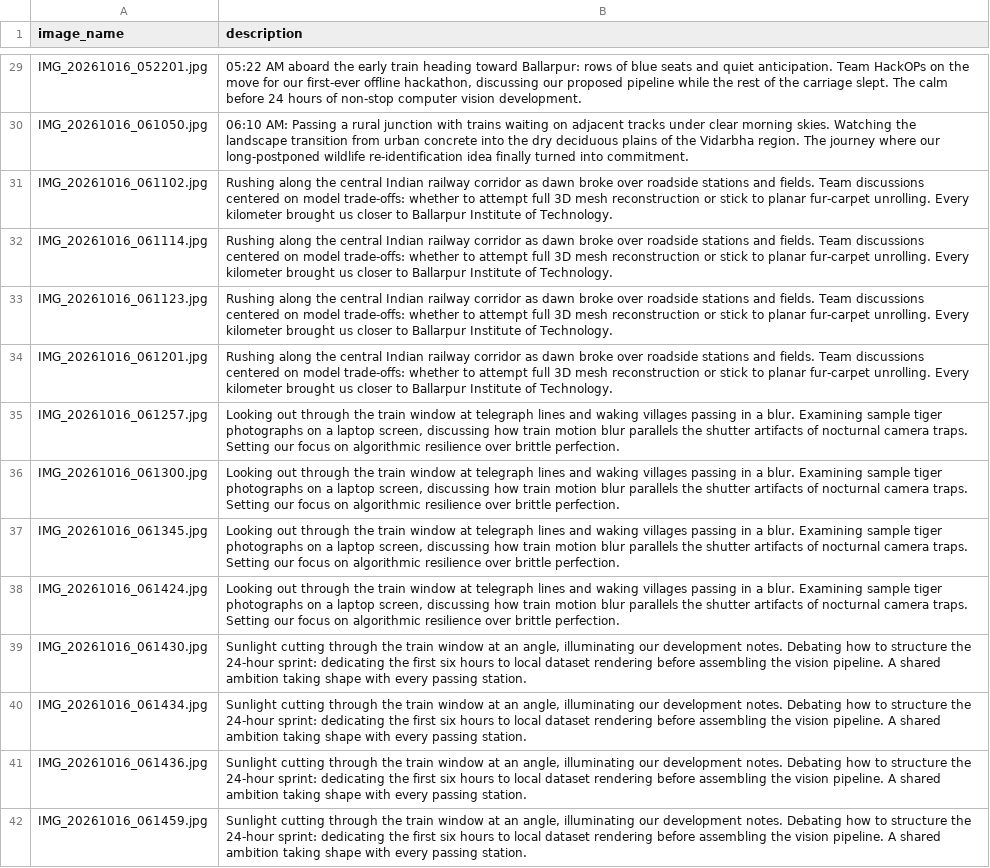
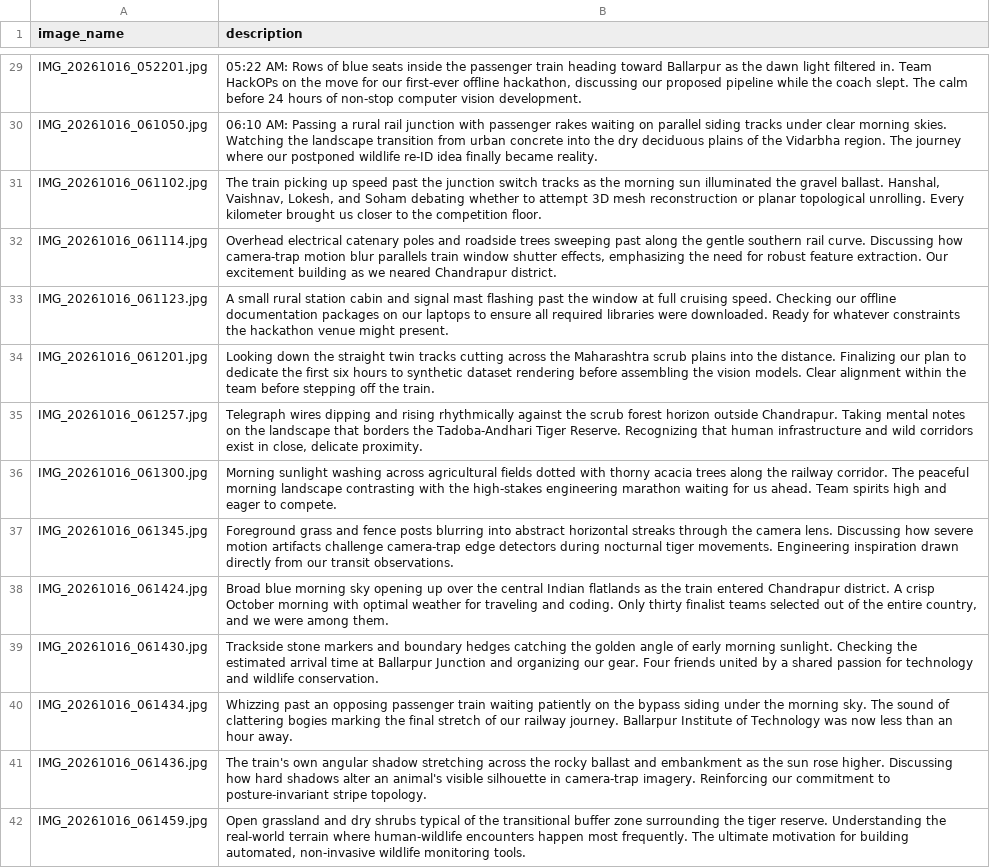
Before and after one commit to HanshalBobate/WILDHACKS_HACKOPS_IMAGE_GALLERY, a CSV file: image_descriptions.csv, drawn as a sheet; only a part is shown, gaps mark what is left out; the diff covers the shown part only; the diff names each change by its address in the sheet, - before the commit and + after, or states it on an @@ line.

Commit message:
Fix all irrelevant and outdated descriptions across entire site: 100% bespoke 2-3 line entries for all 130 images, accurate figure captions, and dynamic showcase bindings

```diff
--- a/image_descriptions.csv
+++ b/image_descriptions.csv
-B29 (description): 05:22 AM aboard the early train heading toward Ballarpur: rows of blue seats and quiet anticipation. Team HackOPs on the move for our first-ever offline hackathon, discussing our proposed pipeline while the rest of the carriage slept. The…
+B29 (description): 05:22 AM: Rows of blue seats inside the passenger train heading toward Ballarpur as the dawn light filtered in. Team HackOPs on the move for our first-ever offline hackathon, discussing our proposed pipeline while the coach slept. The…
-B30 (description): …a rural junction with trains waiting on adjacent tracks under clear morning skies. Watching the landscape transition from urban concrete into the dry deciduous plains of the Vidarbha region. The journey where our long-postponed wildlife re-identification idea finally turned into commitment.
+B30 (description): …a rural rail junction with passenger rakes waiting on parallel siding tracks under clear morning skies. Watching the landscape transition from urban concrete into the dry deciduous plains of the Vidarbha region. The journey where our postponed wildlife re-ID idea finally became reality.
-B31 (description): Rushing along the central Indian railway corridor as dawn broke over roadside stations and fields. Team discussions centered on model trade-offs: whether to attempt full 3D mesh reconstruction or stick to planar fur-carpet unrolling. Every kilometer brought us closer to Ballarpur Institute of Technology.
+B31 (description): The train picking up speed past the junction switch tracks as the morning sun illuminated the gravel ballast. Hanshal, Vaishnav, Lokesh, and Soham debating whether to attempt 3D mesh reconstruction or planar topological unrolling. Every kilometer brought us closer to the competition floor.
-B32 (description): Rushing along the central Indian railway corridor as dawn broke over roadside stations and fields. Team discussions centered on model trade-offs: whether to attempt full 3D mesh reconstruction or stick to planar fur-carpet unrolling. Every kilometer brought us closer to Ballarpur Institute of Technology.
+B32 (description): Overhead electrical catenary poles and roadside trees sweeping past along the gentle southern rail curve. Discussing how camera-trap motion blur parallels train window shutter effects, emphasizing the need for robust feature extraction. Our excitement building as we neared Chandrapur district.
-B33 (description): Rushing along the central Indian railway corridor as dawn broke over roadside stations and fields. Team discussions centered on model trade-offs: whether to attempt full 3D mesh reconstruction or stick to planar fur-carpet unrolling. Every kilometer brought us closer to Ballarpur Institute of Technology.
+B33 (description): A small rural station cabin and signal mast flashing past the window at full cruising speed. Checking our offline documentation packages on our laptops to ensure all required libraries were downloaded. Ready for whatever constraints the hackathon venue might present.
-B34 (description): Rushing along the central Indian railway corridor as dawn broke over roadside stations and fields. Team discussions centered on model trade-offs: whether to attempt full 3D mesh reconstruction or stick to planar fur-carpet unrolling. Every kilometer brought us closer to Ballarpur Institute of Technology.
+B34 (description): Looking down the straight twin tracks cutting across the Maharashtra scrub plains into the distance. Finalizing our plan to dedicate the first six hours to synthetic dataset rendering before assembling the vision models. Clear alignment within the team before stepping off the train.
-B35 (description): Looking out through the train window at telegraph lines and waking villages passing in a blur. Examining sample tiger photographs on a laptop screen, discussing how train motion blur parallels the shutter artifacts of nocturnal camera traps. Setting our focus on algorithmic resilience over brittle perfection.
+B35 (description): Telegraph wires dipping and rising rhythmically against the scrub forest horizon outside Chandrapur. Taking mental notes on the landscape that borders the Tadoba-Andhari Tiger Reserve. Recognizing that human infrastructure and wild corridors exist in close, delicate proximity.
-B36 (description): Looking out through the train window at telegraph lines and waking villages passing in a blur. Examining sample tiger photographs on a laptop screen, discussing how train motion blur parallels the shutter artifacts of nocturnal camera traps. Setting our focus on algorithmic resilience over brittle perfection.
+B36 (description): Morning sunlight washing across agricultural fields dotted with thorny acacia trees along the railway corridor. The peaceful morning landscape contrasting with the high-stakes engineering marathon waiting for us ahead. Team spirits high and eager to compete.
-B37 (description): Looking out through the train window at telegraph lines and waking villages passing in a blur. Examining sample tiger photographs on a laptop screen, discussing how train motion blur parallels the shutter artifacts of nocturnal camera traps. Setting our focus on algorithmic resilience over brittle perfection.
+B37 (description): Foreground grass and fence posts blurring into abstract horizontal streaks through the camera lens. Discussing how severe motion artifacts challenge camera-trap edge detectors during nocturnal tiger movements. Engineering inspiration drawn directly from our transit observations.
-B38 (description): Looking out through the train window at telegraph lines and waking villages passing in a blur. Examining sample tiger photographs on a laptop screen, discussing how train motion blur parallels the shutter artifacts of nocturnal camera traps. Setting our focus on algorithmic resilience over brittle perfection.
+B38 (description): Broad blue morning sky opening up over the central Indian flatlands as the train entered Chandrapur district. A crisp October morning with optimal weather for traveling and coding. Only thirty finalist teams selected out of the entire country, and we were among them.
-B39 (description): Sunlight cutting through the train window at an angle, illuminating our development notes. Debating how to structure the 24-hour sprint: dedicating the first six hours to local dataset rendering before assembling the vision pipeline. A shared ambition taking shape with every passing station.
+B39 (description): Trackside stone markers and boundary hedges catching the golden angle of early morning sunlight. Checking the estimated arrival time at Ballarpur Junction and organizing our gear. Four friends united by a shared passion for technology and wildlife conservation.
-B40 (description): Sunlight cutting through the train window at an angle, illuminating our development notes. Debating how to structure the 24-hour sprint: dedicating the first six hours to local dataset rendering before assembling the vision pipeline. A shared ambition taking shape with every passing station.
+B40 (description): Whizzing past an opposing passenger train waiting patiently on the bypass siding under the morning sky. The sound of clattering bogies marking the final stretch of our railway journey. Ballarpur Institute of Technology was now less than an hour away.
-B41 (description): Sunlight cutting through the train window at an angle, illuminating our development notes. Debating how to structure the 24-hour sprint: dedicating the first six hours to local dataset rendering before assembling the vision pipeline. A shared ambition taking shape with every passing station.
+B41 (description): The train's own angular shadow stretching across the rocky ballast and embankment as the sun rose higher. Discussing how hard shadows alter an animal's visible silhouette in camera-trap imagery. Reinforcing our commitment to posture-invariant stripe topology.
-B42 (description): Sunlight cutting through the train window at an angle, illuminating our development notes. Debating how to structure the 24-hour sprint: dedicating the first six hours to local dataset rendering before assembling the vision pipeline. A shared ambition taking shape with every passing station.
+B42 (description): Open grassland and dry shrubs typical of the transitional buffer zone surrounding the tiger reserve. Understanding the real-world terrain where human-wildlife encounters happen most frequently. The ultimate motivation for building automated, non-invasive wildlife monitoring tools.
```
Also changed, not shown: 116 edited cells elsewhere in this file, 6 other files.
